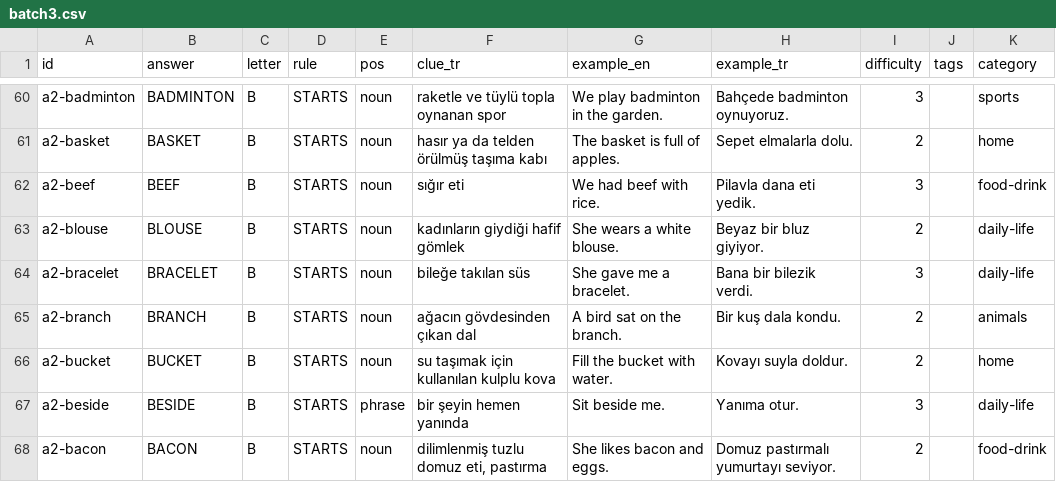
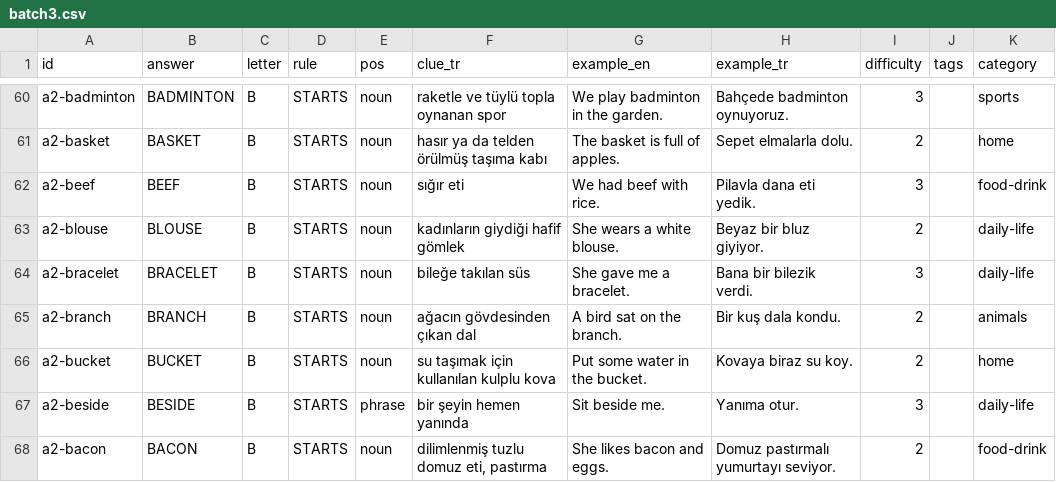
Before and after one commit to talhabayhn/lexi, a CSV file: content/cards/A2/batch3.csv, drawn as a sheet; only a part is shown, gaps mark what is left out.

```diff
--- a/content/cards/A2/batch3.csv
+++ b/content/cards/A2/batch3.csv
@@ -65,3 +65,3 @@ a2-bracelet,BRACELET,B,STARTS,noun,bileğe takılan süs,She gave me a bracelet.
 a2-branch,BRANCH,B,STARTS,noun,ağacın gövdesinden çıkan dal,A bird sat on the branch.,Bir kuş dala kondu.,2,,animals
-a2-bucket,BUCKET,B,STARTS,noun,su taşımak için kullanılan kulplu kova,Fill the bucket with water.,Kovayı suyla doldur.,2,,home
+a2-bucket,BUCKET,B,STARTS,noun,su taşımak için kullanılan kulplu kova,Put some water in the bucket.,Kovaya biraz su koy.,2,,home
 a2-beside,BESIDE,B,STARTS,phrase,bir şeyin hemen yanında,Sit beside me.,Yanıma otur.,3,,daily-life
```
Also changed, not shown: content/cards/A2/batch1.csv, content/cards/A2/moved-from-a1.csv, 2 other files.
